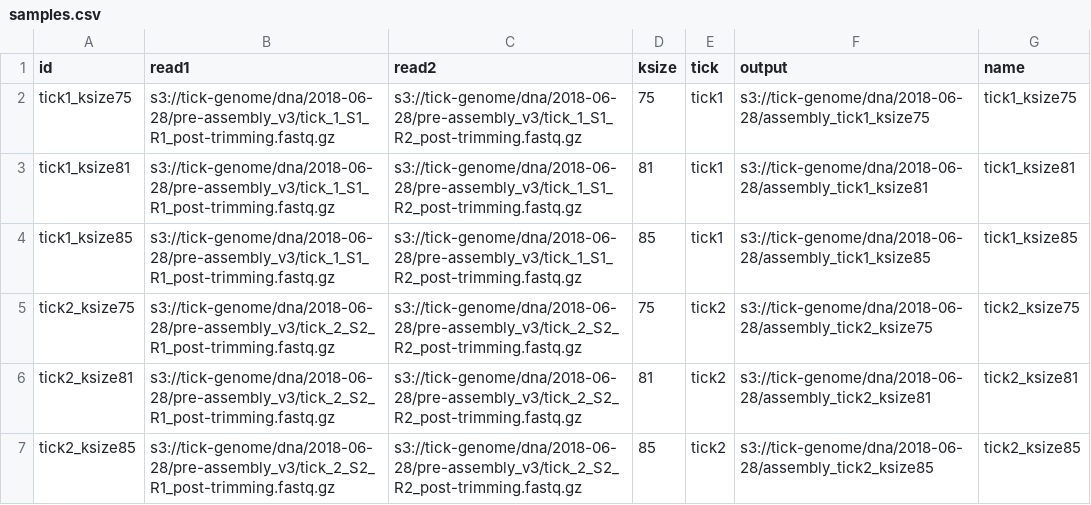
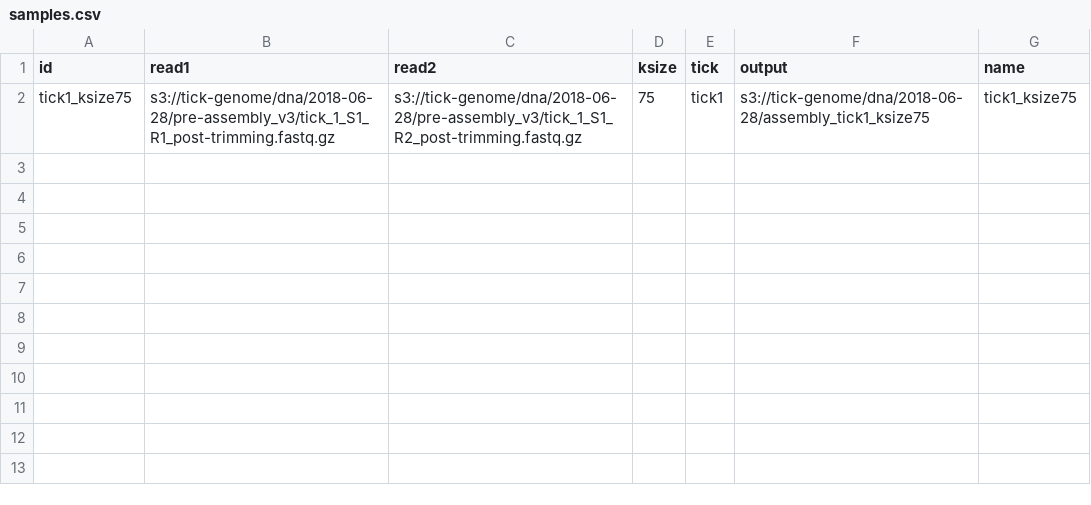
Before and after one commit to czbiohub/tick-genome, a CSV file: assemble/samples.csv, drawn as a sheet.

Commit message:
Make mini samples version

```diff
--- a/assemble/samples.csv
+++ b/assemble/samples.csv
@@ -2,6 +2 @@ id,read1,read2,ksize,tick,output,name
 tick1_ksize75,s3://tick-genome/dna/2018-06-28/pre-assembly_v3/tick_1_S1_R1_post-trimming.fastq.gz,s3://tick-genome/dna/2018-06-28/pre-assembly_v3/tick_1_S1_R2_post-trimming.fastq.gz,75,tick1,s3://tick-genome/dna/2018-06-28/assembly_tick1_ksize75,tick1_ksize75
-tick1_ksize81,s3://tick-genome/dna/2018-06-28/pre-assembly_v3/tick_1_S1_R1_post-trimming.fastq.gz,s3://tick-genome/dna/2018-06-28/pre-assembly_v3/tick_1_S1_R2_post-trimming.fastq.gz,81,tick1,s3://tick-genome/dna/2018-06-28/assembly_tick1_ksize81,tick1_ksize81
-tick1_ksize85,s3://tick-genome/dna/2018-06-28/pre-assembly_v3/tick_1_S1_R1_post-trimming.fastq.gz,s3://tick-genome/dna/2018-06-28/pre-assembly_v3/tick_1_S1_R2_post-trimming.fastq.gz,85,tick1,s3://tick-genome/dna/2018-06-28/assembly_tick1_ksize85,tick1_ksize85
-tick2_ksize75,s3://tick-genome/dna/2018-06-28/pre-assembly_v3/tick_2_S2_R1_post-trimming.fastq.gz,s3://tick-genome/dna/2018-06-28/pre-assembly_v3/tick_2_S2_R2_post-trimming.fastq.gz,75,tick2,s3://tick-genome/dna/2018-06-28/assembly_tick2_ksize75,tick2_ksize75
-tick2_ksize81,s3://tick-genome/dna/2018-06-28/pre-assembly_v3/tick_2_S2_R1_post-trimming.fastq.gz,s3://tick-genome/dna/2018-06-28/pre-assembly_v3/tick_2_S2_R2_post-trimming.fastq.gz,81,tick2,s3://tick-genome/dna/2018-06-28/assembly_tick2_ksize81,tick2_ksize81
-tick2_ksize85,s3://tick-genome/dna/2018-06-28/pre-assembly_v3/tick_2_S2_R1_post-trimming.fastq.gz,s3://tick-genome/dna/2018-06-28/pre-assembly_v3/tick_2_S2_R2_post-trimming.fastq.gz,85,tick2,s3://tick-genome/dna/2018-06-28/assembly_tick2_ksize85,tick2_ksize85
```
